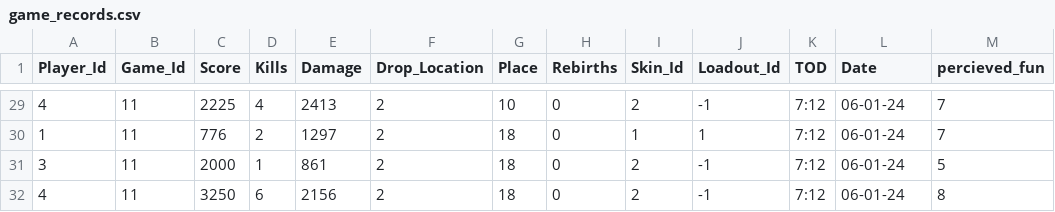
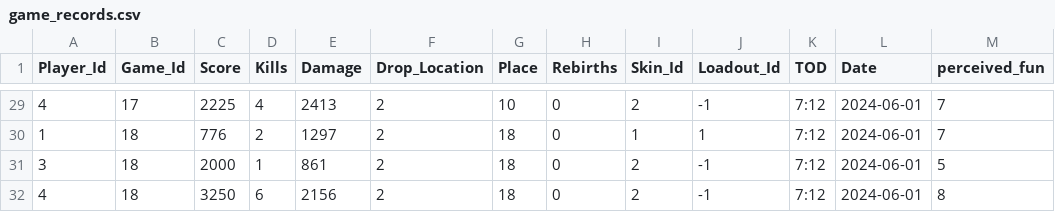
Before and after one commit to ctgilbertson18/cod_progress_tracker, a CSV file: src/api/game_records.csv, drawn as a sheet; only a part is shown, gaps mark what is left out; the diff covers the shown part only.

```diff
--- a/src/api/game_records.csv
+++ b/src/api/game_records.csv
@@ -1 +1 @@
-Player_Id,Game_Id,Score,Kills,Damage,Drop_Location,Place,Rebirths,Skin_Id,Loadout_Id,TOD,Date,percieved_fun
+Player_Id,Game_Id,Score,Kills,Damage,Drop_Location,Place,Rebirths,Skin_Id,Loadout_Id,TOD,Date,perceived_fun
@@ -29,4 +29,4 @@ Player_Id,Game_Id,Score,Kills,Damage,Drop_Location,Place,Rebirths,Skin_Id,Loadou
-4,11,2225,4,2413,2,10,0,2,-1,7:12,06-01-24,7
-1,11,776,2,1297,2,18,0,1,1,7:12,06-01-24,7
-3,11,2000,1,861,2,18,0,2,-1,7:12,06-01-24,5
-4,11,3250,6,2156,2,18,0,2,-1,7:12,06-01-24,8
+4,17,2225,4,2413,2,10,0,2,-1,7:12,2024-06-01,7
+1,18,776,2,1297,2,18,0,1,1,7:12,2024-06-01,7
+3,18,2000,1,861,2,18,0,2,-1,7:12,2024-06-01,5
+4,18,3250,6,2156,2,18,0,2,-1,7:12,2024-06-01,8
```
Also changed, not shown: 51 edited cells elsewhere in this file, src/api/Locations.csv, src/api/game_records_test.csv, 13 other files.
